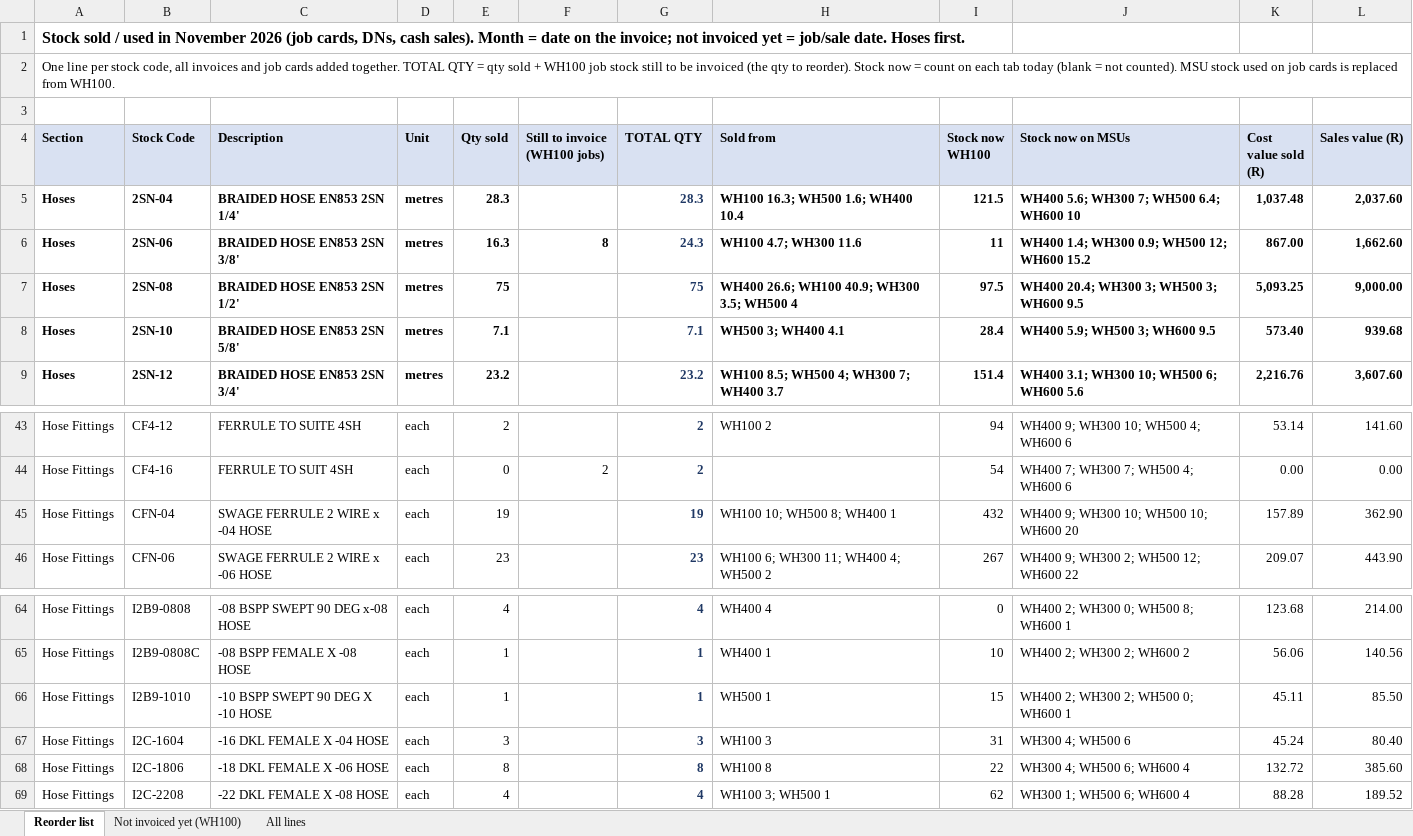
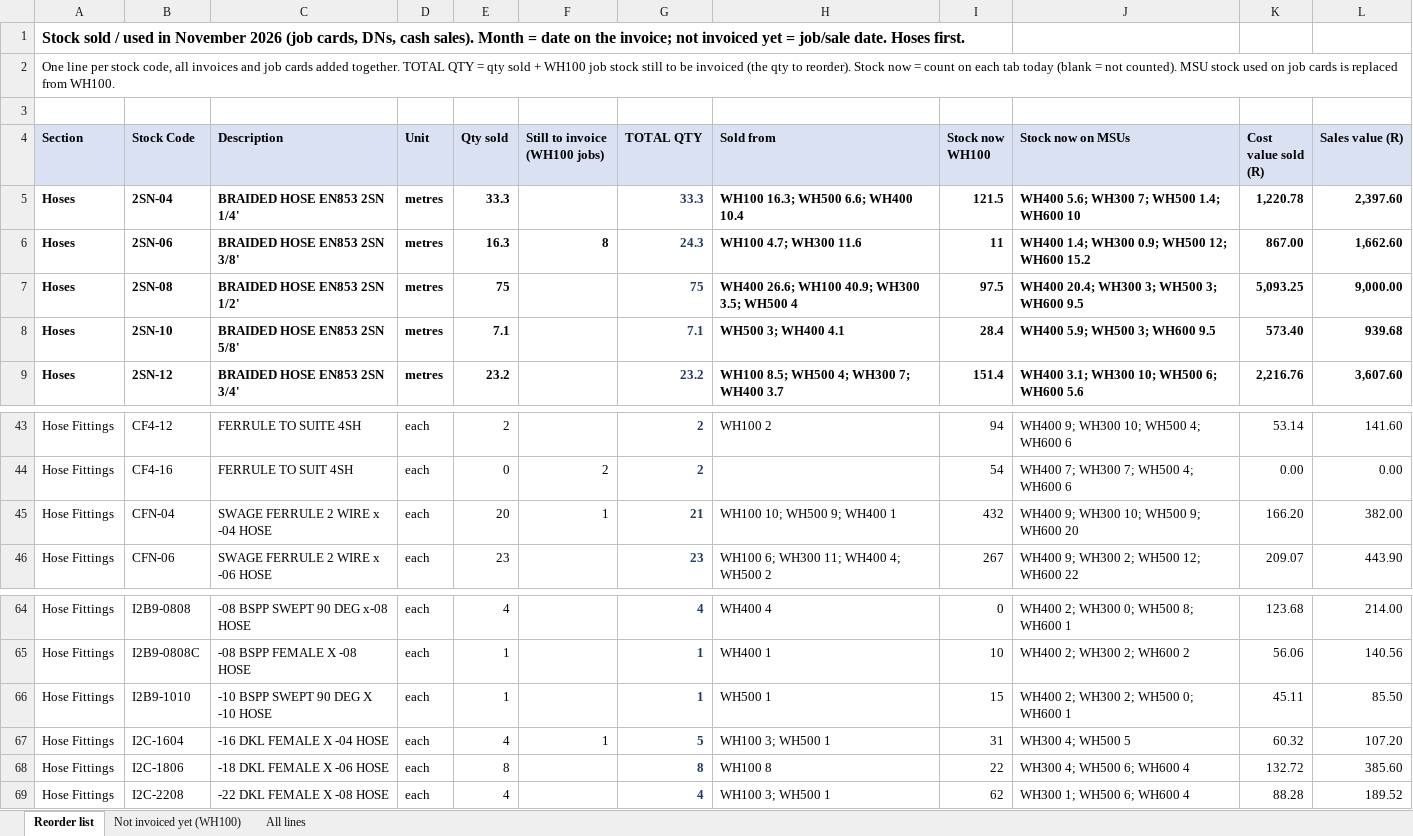
Before and after one commit to MichaelB1300/Pirtek-stock---live, an Excel workbook: Sold_November_2026.xlsx, sheet Reorder list, drawn as a sheet; only a part is shown, gaps mark what is left out; values as stored, in another font and other column widths than the file's, no borders; the diff names each change by its address in the sheet, - before the commit and + after, or states it on an @@ line.

```diff
--- a/Sold_November_2026.xlsx (sheet Reorder list)
+++ b/Sold_November_2026.xlsx (sheet Reorder list)
-E5 (Qty sold): 28.3
+E5 (Qty sold): 33.3
-G5 (TOTAL QTY): 28.3
+G5 (TOTAL QTY): 33.3
-H5 (Sold from): WH100 16.3; WH500 1.6; WH400 10.4
+H5 (Sold from): WH100 16.3; WH500 6.6; WH400 10.4
-J5 (Stock now on MSUs): WH400 5.6; WH300 7; WH500 6.4; WH600 10
+J5 (Stock now on MSUs): WH400 5.6; WH300 7; WH500 1.4; WH600 10
-K5 (Cost value sold (R)): 1,037.48
+K5 (Cost value sold (R)): 1,220.78
-L5 (Sales value (R)): 2,037.60
+L5 (Sales value (R)): 2,397.60
-E45 (Qty sold): 19
+E45 (Qty sold): 20
-F45 (Still to invoice (WH100 jobs)): (empty)
+F45 (Still to invoice (WH100 jobs)): 1
-G45 (TOTAL QTY): 19
+G45 (TOTAL QTY): 21
-H45 (Sold from): WH100 10; WH500 8; WH400 1
+H45 (Sold from): WH100 10; WH500 9; WH400 1
-J45 (Stock now on MSUs): WH400 9; WH300 10; WH500 10; WH600 20
+J45 (Stock now on MSUs): WH400 9; WH300 10; WH500 9; WH600 20
-K45 (Cost value sold (R)): 157.89
+K45 (Cost value sold (R)): 166.20
-L45 (Sales value (R)): 362.90
+L45 (Sales value (R)): 382.00
-E67 (Qty sold): 3
+E67 (Qty sold): 4
-F67 (Still to invoice (WH100 jobs)): (empty)
+F67 (Still to invoice (WH100 jobs)): 1
-G67 (TOTAL QTY): 3
+G67 (TOTAL QTY): 5
-H67 (Sold from): WH100 3
+H67 (Sold from): WH100 3; WH500 1
-J67 (Stock now on MSUs): WH300 4; WH500 6
+J67 (Stock now on MSUs): WH300 4; WH500 5
-K67 (Cost value sold (R)): 45.24
+K67 (Cost value sold (R)): 60.32
-L67 (Sales value (R)): 80.40
+L67 (Sales value (R)): 107.20
```
Also changed, not shown: sheet All lines, sheet Not invoiced yet (WH100), 2 other files.
